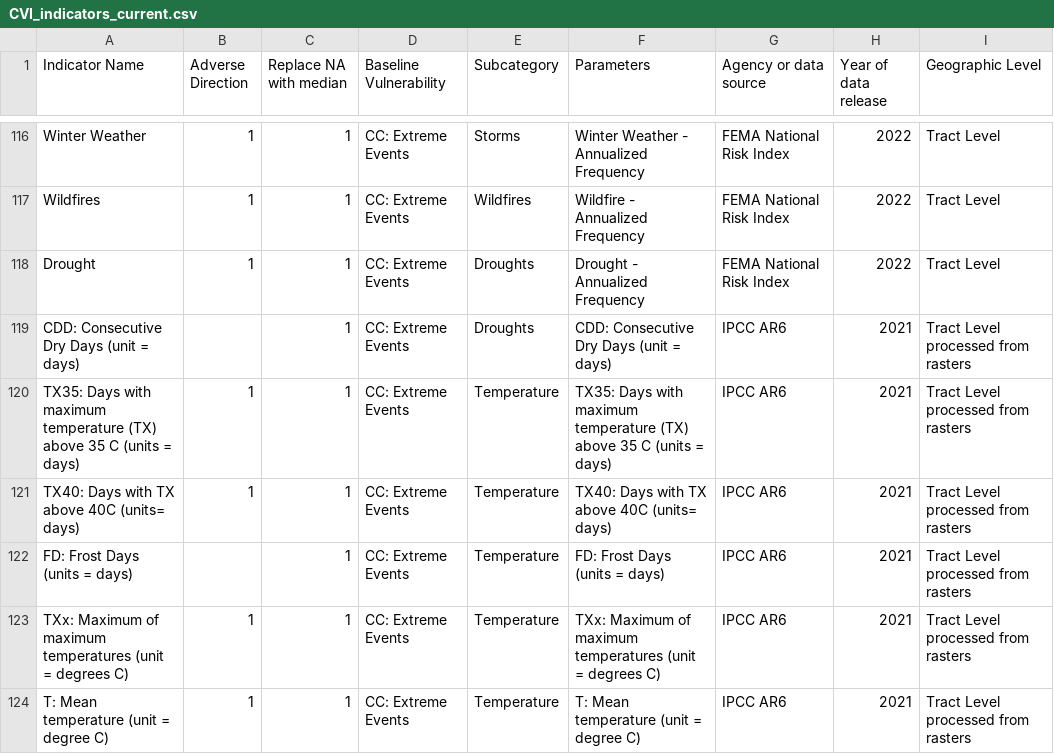
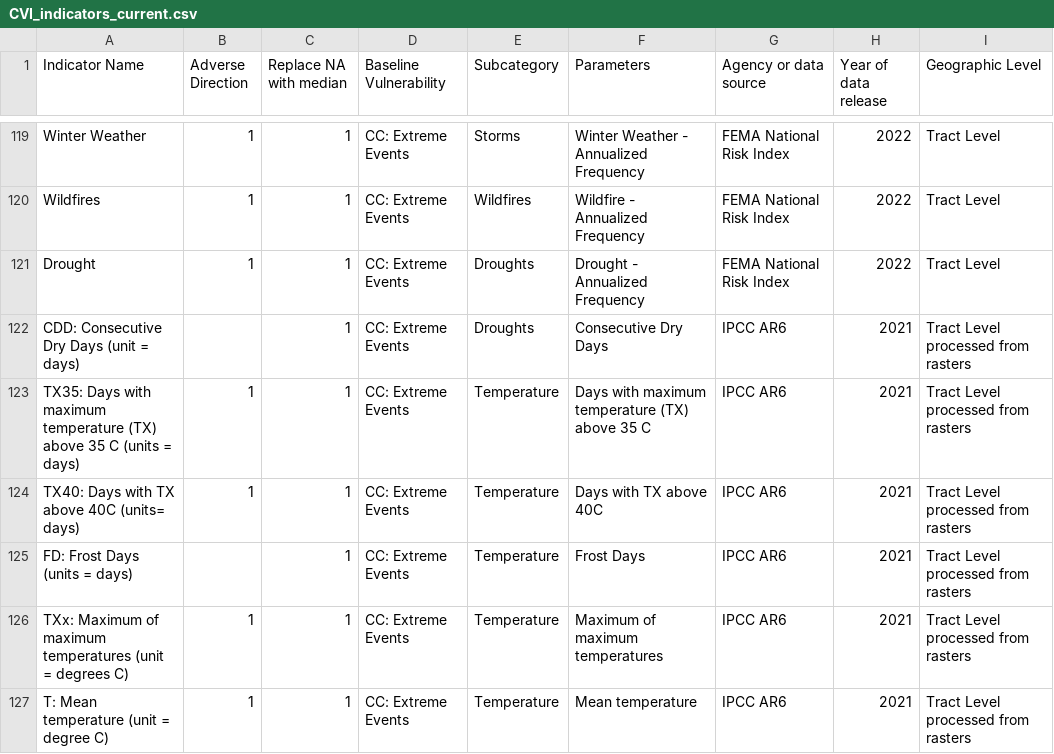
Before and after one commit to wachiuphd/CVI, a CSV file: CVI_indicators_current.csv, drawn as a sheet; only a part is shown, gaps mark what is left out; the diff covers the shown part only.

```diff
--- a/CVI_indicators_current.csv
+++ b/CVI_indicators_current.csv
@@ -118,7 +121,7 @@ Wildfires,1,1,CC: Extreme Events,Wildfires,Wildfire - Annualized Frequency,FEMA
 Drought,1,1,CC: Extreme Events,Droughts,Drought - Annualized Frequency,FEMA National Risk Index,2022,Tract Level
-CDD: Consecutive Dry Days (unit = days),,1,CC: Extreme Events,Droughts,CDD: Consecutive Dry Days (unit = days),IPCC AR6,2021,Tract Level processed from rasters
-TX35: Days with maximum temperature (TX) above 35 C (units = days),1,1,CC: Extreme Events,Temperature,TX35: Days with maximum temperature (TX) above 35 C (units = days),IPCC AR6,2021,Tract Level processed from rasters
-TX40: Days with TX above 40C (units= days),1,1,CC: Extreme Events,Temperature,TX40: Days with TX above 40C (units= days),IPCC AR6,2021,Tract Level processed from rasters
-FD: Frost Days (units = days),,1,CC: Extreme Events,Temperature,FD: Frost Days (units = days),IPCC AR6,2021,Tract Level processed from rasters
-TXx: Maximum of maximum temperatures (unit = degrees C),1,1,CC: Extreme Events,Temperature,TXx: Maximum of maximum temperatures (unit = degrees C),IPCC AR6,2021,Tract Level processed from rasters
-T: Mean temperature (unit = degree C),1,1,CC: Extreme Events,Temperature,T: Mean temperature (unit = degree C),IPCC AR6,2021,Tract Level processed from rasters
+CDD: Consecutive Dry Days (unit = days),,1,CC: Extreme Events,Droughts,Consecutive Dry Days,IPCC AR6,2021,Tract Level processed from rasters
+TX35: Days with maximum temperature (TX) above 35 C (units = days),1,1,CC: Extreme Events,Temperature,Days with maximum temperature (TX) above 35 C,IPCC AR6,2021,Tract Level processed from rasters
+TX40: Days with TX above 40C (units= days),1,1,CC: Extreme Events,Temperature,Days with TX above 40C,IPCC AR6,2021,Tract Level processed from rasters
+FD: Frost Days (units = days),,1,CC: Extreme Events,Temperature,Frost Days,IPCC AR6,2021,Tract Level processed from rasters
+TXx: Maximum of maximum temperatures (unit = degrees C),1,1,CC: Extreme Events,Temperature,Maximum of maximum temperatures,IPCC AR6,2021,Tract Level processed from rasters
+T: Mean temperature (unit = degree C),1,1,CC: Extreme Events,Temperature,Mean temperature,IPCC AR6,2021,Tract Level processed from rasters
```
Also changed, not shown: 5 added rows, 2 removed rows and 45 edited cells elsewhere in this file, 3 other files.
